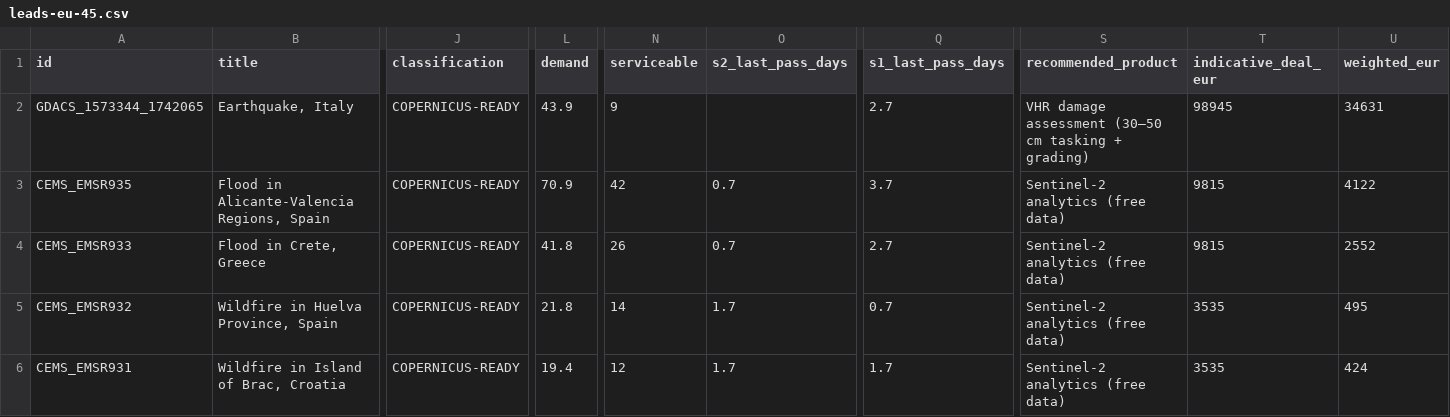
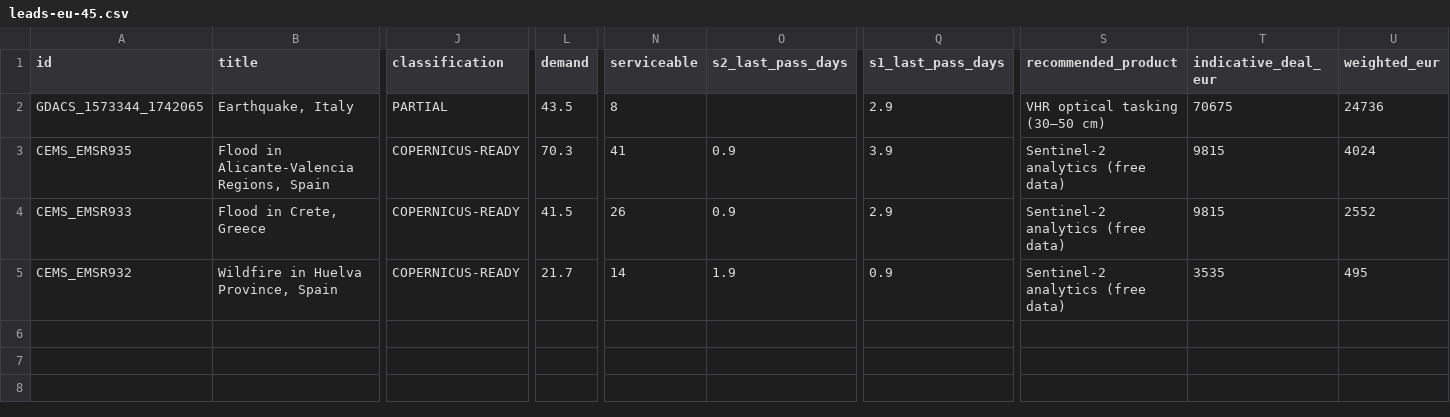
Before and after one commit to dchichorro/terrasignal, a CSV file: public/data/leads-eu-45.csv, drawn as a sheet; only a part is shown, gaps mark what is left out; rows hold the shown columns only; the diff names each change by its address in the sheet, - before the commit and + after, or states it on an @@ line.

```diff
--- a/public/data/leads-eu-45.csv
+++ b/public/data/leads-eu-45.csv
-J2 (classification): COPERNICUS-READY
+J2 (classification): PARTIAL
-L2 (demand): 43.9
+L2 (demand): 43.5
-N2 (serviceable): 9
+N2 (serviceable): 8
-Q2 (s1_last_pass_days): 2.7
+Q2 (s1_last_pass_days): 2.9
-S2 (recommended_product): VHR damage assessment (30–50 cm tasking + grading)
+S2 (recommended_product): VHR optical tasking (30–50 cm)
-T2 (indicative_deal_eur): 98945
+T2 (indicative_deal_eur): 70675
-U2 (weighted_eur): 34631
+U2 (weighted_eur): 24736
-L3 (demand): 70.9
+L3 (demand): 70.3
-N3 (serviceable): 42
+N3 (serviceable): 41
-O3:O4 (s2_last_pass_days): 0.7
+O3:O4 (s2_last_pass_days): 0.9
-Q3 (s1_last_pass_days): 3.7
+Q3 (s1_last_pass_days): 3.9
-U3 (weighted_eur): 4122
+U3 (weighted_eur): 4024
-L4 (demand): 41.8
+L4 (demand): 41.5
-Q4 (s1_last_pass_days): 2.7
+Q4 (s1_last_pass_days): 2.9
-L5 (demand): 21.8
+L5 (demand): 21.7
-O5 (s2_last_pass_days): 1.7
+O5 (s2_last_pass_days): 1.9
-Q5 (s1_last_pass_days): 0.7
+Q5 (s1_last_pass_days): 0.9
-row 6: CEMS_EMSR931 | Wildfire in Island of Brac, Croatia | COPERNICUS-READY | 19.4 | 12 | 1.7 | 1.7 | Sentinel-2 analytics (free data) | 3535 | 424
```
Also changed, not shown: public/data/leads-eu-30.csv, public/data/leads-global-30.csv, 11 other files.
